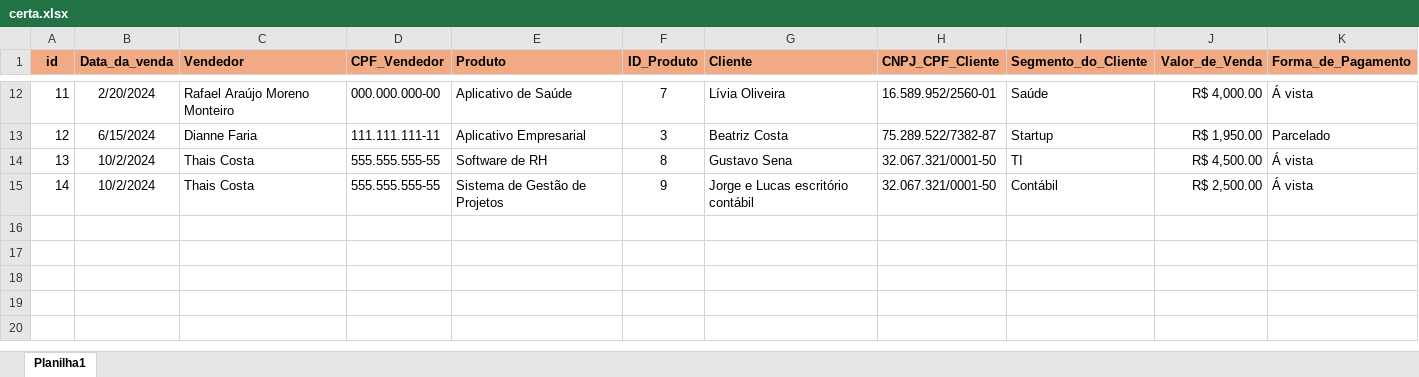
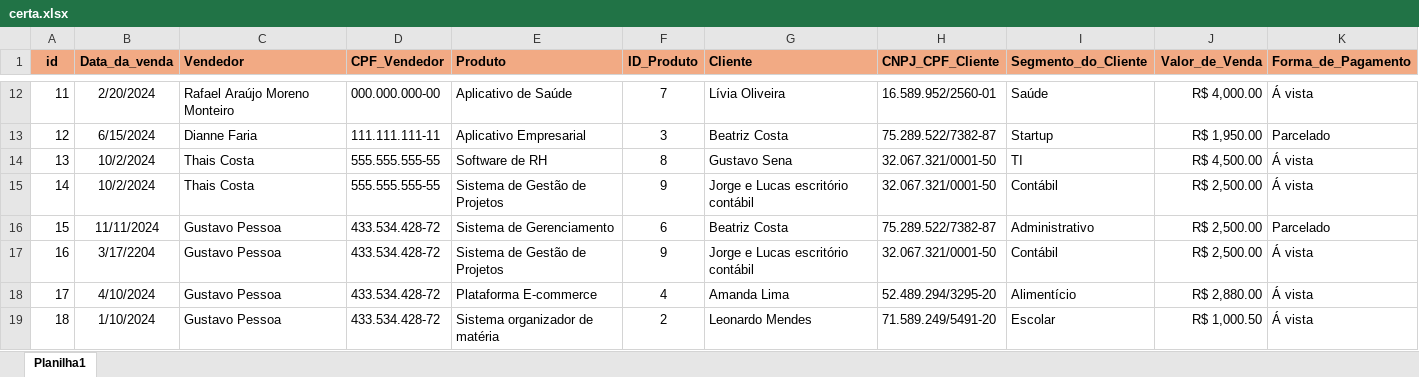
Before and after one commit to Equipe-Meta-Code/Dashboard-Pro4Tech, an Excel workbook: backend/certa.xlsx, sheet Planilha1, drawn as a sheet; only a part is shown, gaps mark what is left out; values as stored, in another font and other column widths than the file's, no borders; the diff names each change by its address in the sheet, - before the commit and + after, or states it on an @@ line.

Commit message:
1° parte da visao de vendedor

```diff
--- a/backend/certa.xlsx (sheet Planilha1)
+++ b/backend/certa.xlsx (sheet Planilha1)
+row 16: 15 | 11/11/2024 | Gustavo Pessoa | 433.534.428-72 | Sistema de Gerenciamento | 6 | Beatriz Costa | 75.289.522/7382-87 | Administrativo | R$ 2,500.00 | Parcelado
+row 17: 16 | 3/17/2204 | Gustavo Pessoa | 433.534.428-72 | Sistema de Gestão de Projetos | 9 | Jorge e Lucas escritório contábil | 32.067.321/0001-50 | Contábil | R$ 2,500.00 | Á vista
+row 18: 17 | 4/10/2024 | Gustavo Pessoa | 433.534.428-72 | Plataforma E-commerce | 4 | Amanda Lima | 52.489.294/3295-20 | Alimentício | R$ 2,880.00 | Á vista
+row 19: 18 | 1/10/2024 | Gustavo Pessoa | 433.534.428-72 | Sistema organizador de matéria | 2 | Leonardo Mendes | 71.589.249/5491-20 | Escolar | R$ 1,000.50 | Á vista
```
Also changed, not shown: 9 other files.
